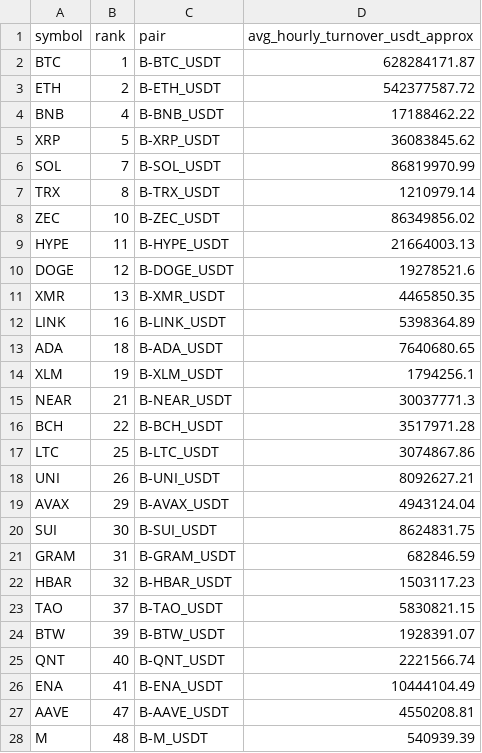
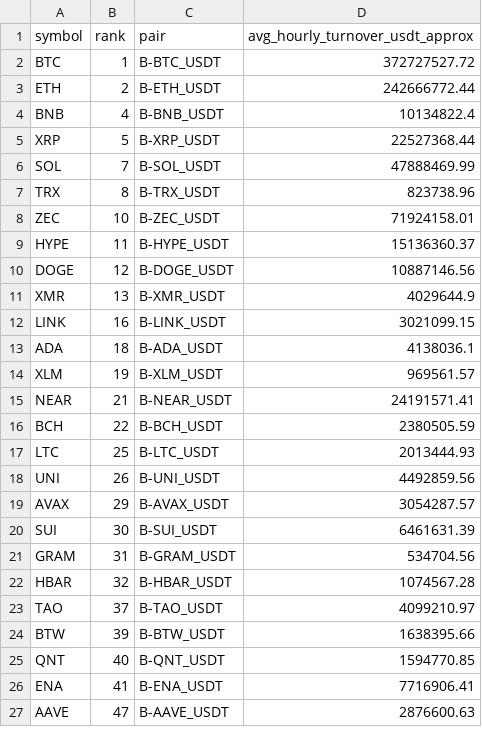
Before and after one commit to jharajesh1210/Guruji, a CSV file: TOP100_CRIPTO_AMC_POC_V4_universe.csv, drawn as a sheet; only a part is shown; the diff covers the shown part only.

```diff
--- a/TOP100_CRIPTO_AMC_POC_V4_universe.csv
+++ b/TOP100_CRIPTO_AMC_POC_V4_universe.csv
@@ -1,28 +1,27 @@
 symbol,rank,pair,avg_hourly_turnover_usdt_approx
-BTC,1,B-BTC_USDT,628284171.87
-ETH,2,B-ETH_USDT,542377587.72
-BNB,4,B-BNB_USDT,17188462.22
-XRP,5,B-XRP_USDT,36083845.62
-SOL,7,B-SOL_USDT,86819970.99
-TRX,8,B-TRX_USDT,1210979.14
-ZEC,10,B-ZEC_USDT,86349856.02
-HYPE,11,B-HYPE_USDT,21664003.13
-DOGE,12,B-DOGE_USDT,19278521.6
-XMR,13,B-XMR_USDT,4465850.35
-LINK,16,B-LINK_USDT,5398364.89
-ADA,18,B-ADA_USDT,7640680.65
-XLM,19,B-XLM_USDT,1794256.1
-NEAR,21,B-NEAR_USDT,30037771.3
-BCH,22,B-BCH_USDT,3517971.28
-LTC,25,B-LTC_USDT,3074867.86
-UNI,26,B-UNI_USDT,8092627.21
-AVAX,29,B-AVAX_USDT,4943124.04
-SUI,30,B-SUI_USDT,8624831.75
-GRAM,31,B-GRAM_USDT,682846.59
-HBAR,32,B-HBAR_USDT,1503117.23
-TAO,37,B-TAO_USDT,5830821.15
-BTW,39,B-BTW_USDT,1928391.07
-QNT,40,B-QNT_USDT,2221566.74
-ENA,41,B-ENA_USDT,10444104.49
-AAVE,47,B-AAVE_USDT,4550208.81
-M,48,B-M_USDT,540939.39
+BTC,1,B-BTC_USDT,372727527.72
+ETH,2,B-ETH_USDT,242666772.44
+BNB,4,B-BNB_USDT,10134822.4
+XRP,5,B-XRP_USDT,22527368.44
+SOL,7,B-SOL_USDT,47888469.99
+TRX,8,B-TRX_USDT,823738.96
+ZEC,10,B-ZEC_USDT,71924158.01
+HYPE,11,B-HYPE_USDT,15136360.37
+DOGE,12,B-DOGE_USDT,10887146.56
+XMR,13,B-XMR_USDT,4029644.9
+LINK,16,B-LINK_USDT,3021099.15
+ADA,18,B-ADA_USDT,4138036.1
+XLM,19,B-XLM_USDT,969561.57
+NEAR,21,B-NEAR_USDT,24191571.41
+BCH,22,B-BCH_USDT,2380505.59
+LTC,25,B-LTC_USDT,2013444.93
+UNI,26,B-UNI_USDT,4492859.56
+AVAX,29,B-AVAX_USDT,3054287.57
+SUI,30,B-SUI_USDT,6461631.39
+GRAM,31,B-GRAM_USDT,534704.56
+HBAR,32,B-HBAR_USDT,1074567.28
+TAO,37,B-TAO_USDT,4099210.97
+BTW,39,B-BTW_USDT,1638395.66
+QNT,40,B-QNT_USDT,1594770.85
+ENA,41,B-ENA_USDT,7716906.41
+AAVE,47,B-AAVE_USDT,2876600.63
```
Also changed, not shown: 4 removed rows and 22 edited cells elsewhere in this file, 1 other file.
